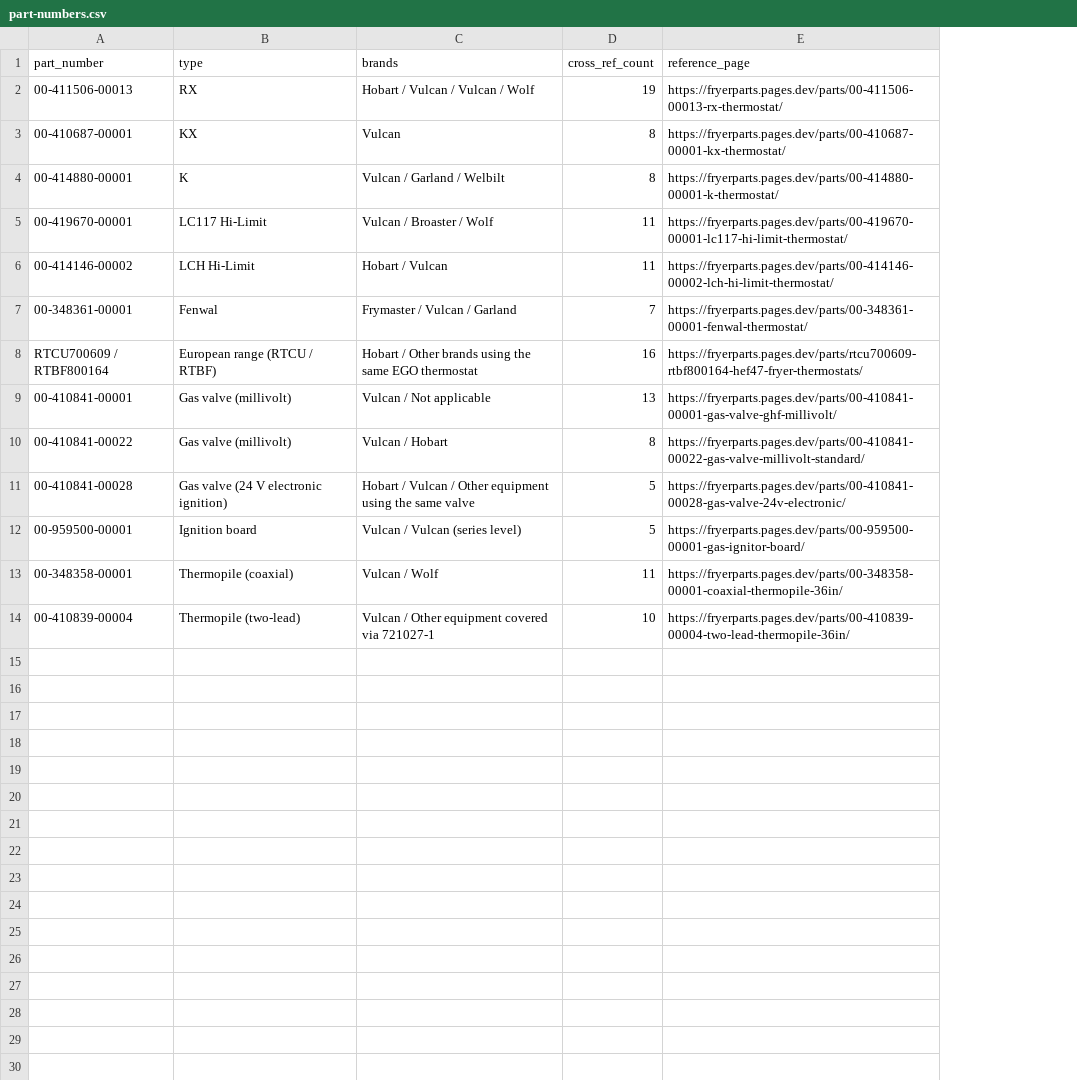
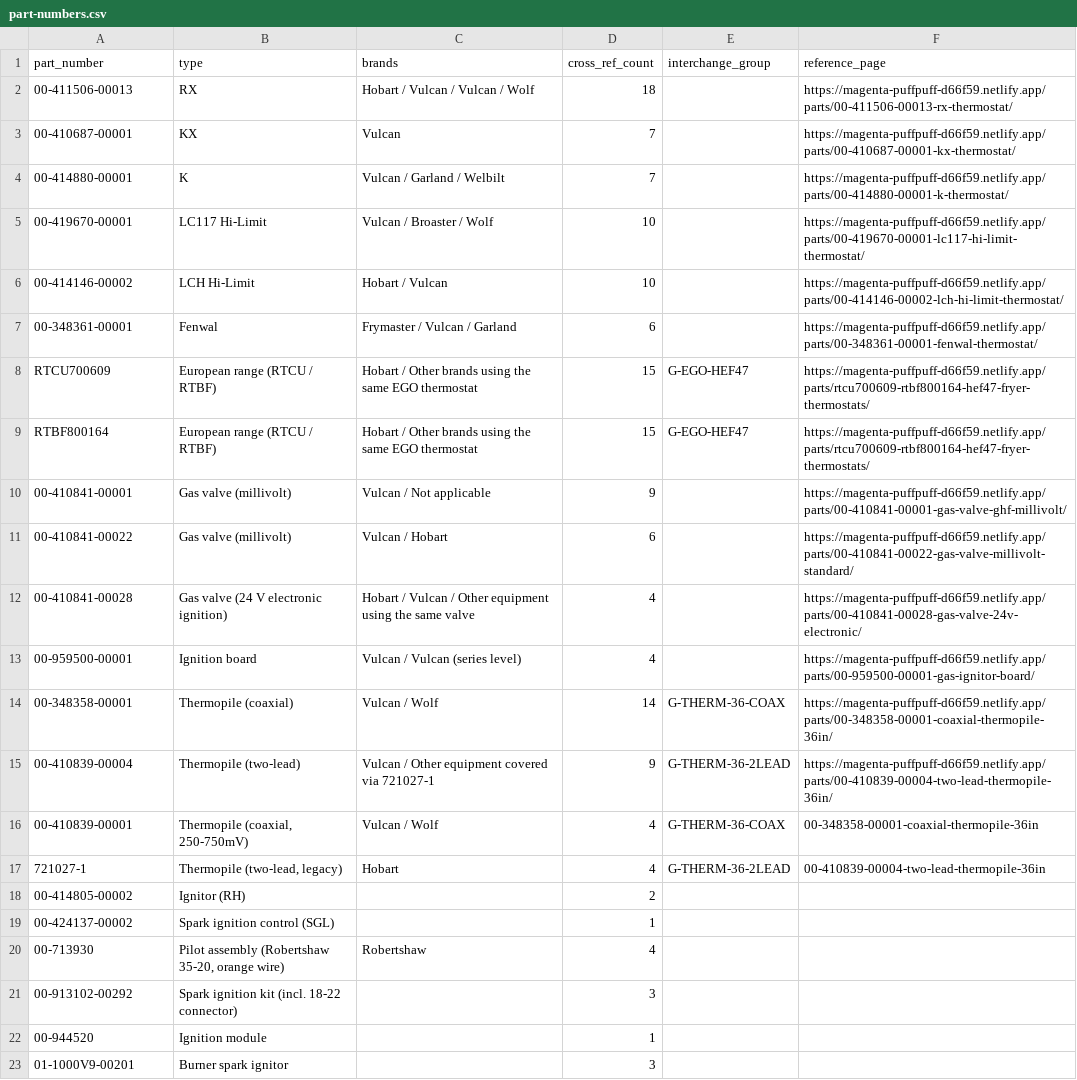
Before and after one commit to JSilent/fryer-parts-data, a CSV file: data/part-numbers.csv, drawn as a sheet; addresses are those after the commit; the diff names each change by its address in the sheet, - before the commit and + after, or states it on an @@ line.

Commit message:
data: relationship/direction/confidence columns; +9 part records; drop accessory aliases

```diff
--- a/data/part-numbers.csv
+++ b/data/part-numbers.csv
+column E (interchange_group), row 8: G-EGO-HEF47; rows 14-15: G-THERM-36-COAX | G-THERM-36-2LEAD
-D2 (cross_ref_count): 19
+D2 (cross_ref_count): 18
-F2 (reference_page): https://fryerparts.pages.dev/parts/00-411506-00013-rx-thermostat/
+F2 (reference_page): https://magenta-puffpuff-d66f59.netlify.app/parts/00-411506-00013-rx-thermostat/
-D3:D4 (cross_ref_count): 8
+D3:D4 (cross_ref_count): 7
-F3 (reference_page): https://fryerparts.pages.dev/parts/00-410687-00001-kx-thermostat/
+F3 (reference_page): https://magenta-puffpuff-d66f59.netlify.app/parts/00-410687-00001-kx-thermostat/
-F4 (reference_page): https://fryerparts.pages.dev/parts/00-414880-00001-k-thermostat/
+F4 (reference_page): https://magenta-puffpuff-d66f59.netlify.app/parts/00-414880-00001-k-thermostat/
-D5:D6 (cross_ref_count): 11
+D5:D6 (cross_ref_count): 10
-F5 (reference_page): https://fryerparts.pages.dev/parts/00-419670-00001-lc117-hi-limit-thermostat/
+F5 (reference_page): https://magenta-puffpuff-d66f59.netlify.app/parts/00-419670-00001-lc117-hi-limit-thermostat/
-F6 (reference_page): https://fryerparts.pages.dev/parts/00-414146-00002-lch-hi-limit-thermostat/
+F6 (reference_page): https://magenta-puffpuff-d66f59.netlify.app/parts/00-414146-00002-lch-hi-limit-thermostat/
-D7 (cross_ref_count): 7
+D7 (cross_ref_count): 6
-F7 (reference_page): https://fryerparts.pages.dev/parts/00-348361-00001-fenwal-thermostat/
+F7 (reference_page): https://magenta-puffpuff-d66f59.netlify.app/parts/00-348361-00001-fenwal-thermostat/
-A8 (part_number): RTCU700609 / RTBF800164
+A8 (part_number): RTCU700609
-D8 (cross_ref_count): 16
+D8 (cross_ref_count): 15
-F8 (reference_page): https://fryerparts.pages.dev/parts/rtcu700609-rtbf800164-hef47-fryer-thermostats/
+F8 (reference_page): https://magenta-puffpuff-d66f59.netlify.app/parts/rtcu700609-rtbf800164-hef47-fryer-thermostats/
+row 9: RTBF800164 | European range (RTCU / RTBF) | Hobart / Other brands using the same EGO thermostat | 15 | G-EGO-HEF47 | https://magenta-puffpuff-d66f59.netlify.app/parts/rtcu700609-rtbf800164-hef47-fryer-thermostats/
-D10 (cross_ref_count): 13
+D10 (cross_ref_count): 9
-F10 (reference_page): https://fryerparts.pages.dev/parts/00-410841-00001-gas-valve-ghf-millivolt/
+F10 (reference_page): https://magenta-puffpuff-d66f59.netlify.app/parts/00-410841-00001-gas-valve-ghf-millivolt/
-D11 (cross_ref_count): 8
+D11 (cross_ref_count): 6
-F11 (reference_page): https://fryerparts.pages.dev/parts/00-410841-00022-gas-valve-millivolt-standard/
+F11 (reference_page): https://magenta-puffpuff-d66f59.netlify.app/parts/00-410841-00022-gas-valve-millivolt-standard/
-D12:D13 (cross_ref_count): 5
+D12:D13 (cross_ref_count): 4
-F12 (reference_page): https://fryerparts.pages.dev/parts/00-410841-00028-gas-valve-24v-electronic/
+F12 (reference_page): https://magenta-puffpuff-d66f59.netlify.app/parts/00-410841-00028-gas-valve-24v-electronic/
-F13 (reference_page): https://fryerparts.pages.dev/parts/00-959500-00001-gas-ignitor-board/
+F13 (reference_page): https://magenta-puffpuff-d66f59.netlify.app/parts/00-959500-00001-gas-ignitor-board/
-D14 (cross_ref_count): 11
+D14 (cross_ref_count): 14
-F14 (reference_page): https://fryerparts.pages.dev/parts/00-348358-00001-coaxial-thermopile-36in/
+F14 (reference_page): https://magenta-puffpuff-d66f59.netlify.app/parts/00-348358-00001-coaxial-thermopile-36in/
-D15 (cross_ref_count): 10
+D15 (cross_ref_count): 9
-F15 (reference_page): https://fryerparts.pages.dev/parts/00-410839-00004-two-lead-thermopile-36in/
+F15 (reference_page): https://magenta-puffpuff-d66f59.netlify.app/parts/00-410839-00004-two-lead-thermopile-36in/
+row 16: 00-410839-00001 | Thermopile (coaxial, 250-750mV) | Vulcan / Wolf | 4 | G-THERM-36-COAX | 00-348358-00001-coaxial-thermopile-36in
+row 17: 721027-1 | Thermopile (two-lead, legacy) | Hobart | 4 | G-THERM-36-2LEAD | 00-410839-00004-two-lead-thermopile-36in
+row 18: 00-414805-00002 | Ignitor (RH) |  | 2
+row 19: 00-424137-00002 | Spark ignition control (SGL) |  | 1
+row 20: 00-713930 | Pilot assembly (Robertshaw 35-20, orange wire) | Robertshaw | 4
+row 21: 00-913102-00292 | Spark ignition kit (incl. 18-22 connector) |  | 3
+row 22: 00-944520 | Ignition module |  | 1
+row 23: 01-1000V9-00201 | Burner spark ignitor |  | 3
```
